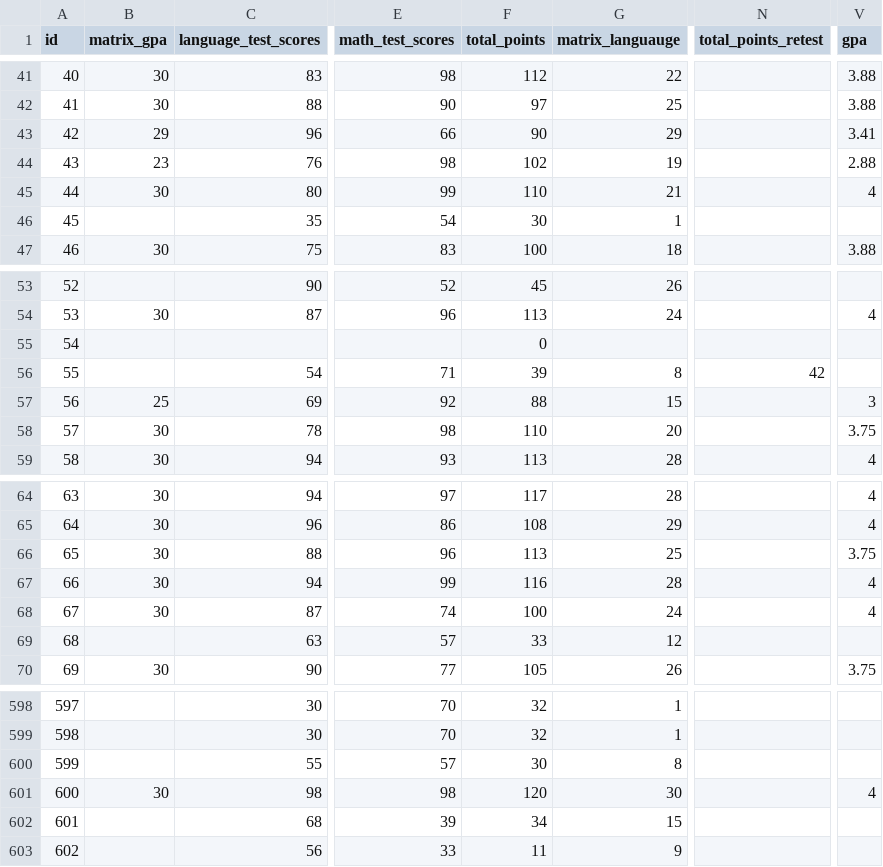
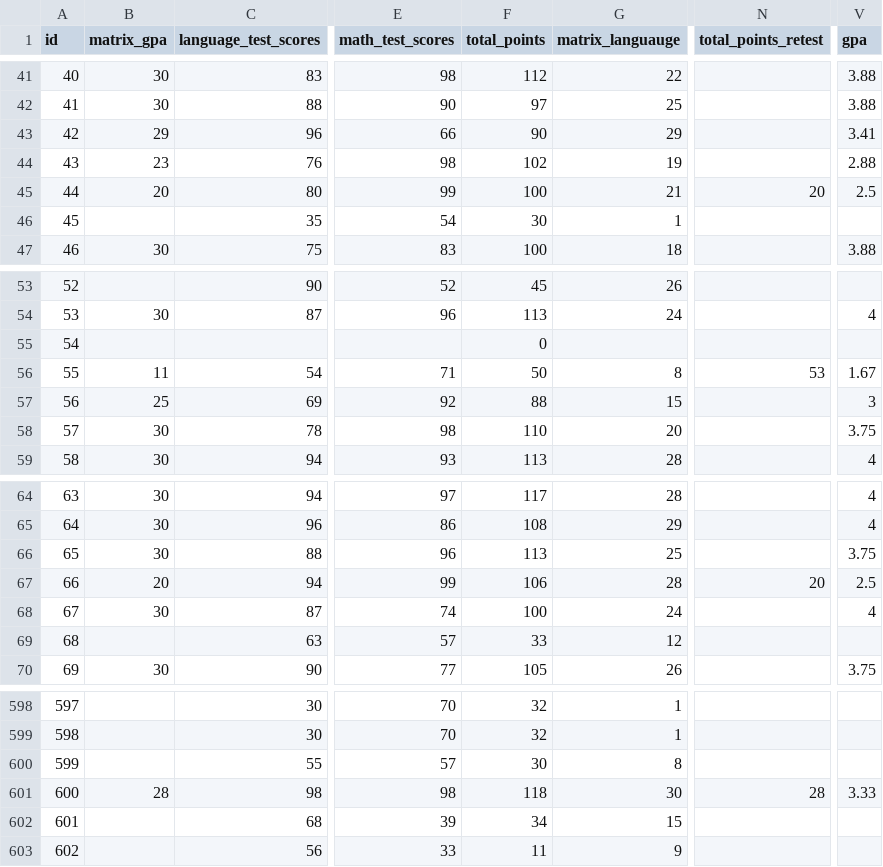
Before and after one commit to rss5799/Admissions-Management-System, a CSV file: DummyDataComplete.csv, drawn as a sheet; only a part is shown, gaps mark what is left out; the diff names each change by its address in the sheet, - before the commit and + after, or states it on an @@ line.

```diff
--- a/DummyDataComplete.csv
+++ b/DummyDataComplete.csv
-B45 (matrix_gpa): 30
+B45 (matrix_gpa): 20
-F45 (total_points): 110
+F45 (total_points): 100
-N45 (total_points_retest): (empty)
+N45 (total_points_retest): 20
-V45 (gpa): 4
+V45 (gpa): 2.5
-B56 (matrix_gpa): (empty)
+B56 (matrix_gpa): 11
-F56 (total_points): 39
+F56 (total_points): 50
-N56 (total_points_retest): 42
+N56 (total_points_retest): 53
-V56 (gpa): (empty)
+V56 (gpa): 1.67
-B67 (matrix_gpa): 30
+B67 (matrix_gpa): 20
-F67 (total_points): 116
+F67 (total_points): 106
-N67 (total_points_retest): (empty)
+N67 (total_points_retest): 20
-V67 (gpa): 4
+V67 (gpa): 2.5
-B601 (matrix_gpa): 30
+B601 (matrix_gpa): 28
-F601 (total_points): 120
+F601 (total_points): 118
-N601 (total_points_retest): (empty)
+N601 (total_points_retest): 28
-V601 (gpa): 4
+V601 (gpa): 3.33
```
Also changed, not shown: 7 other files.
